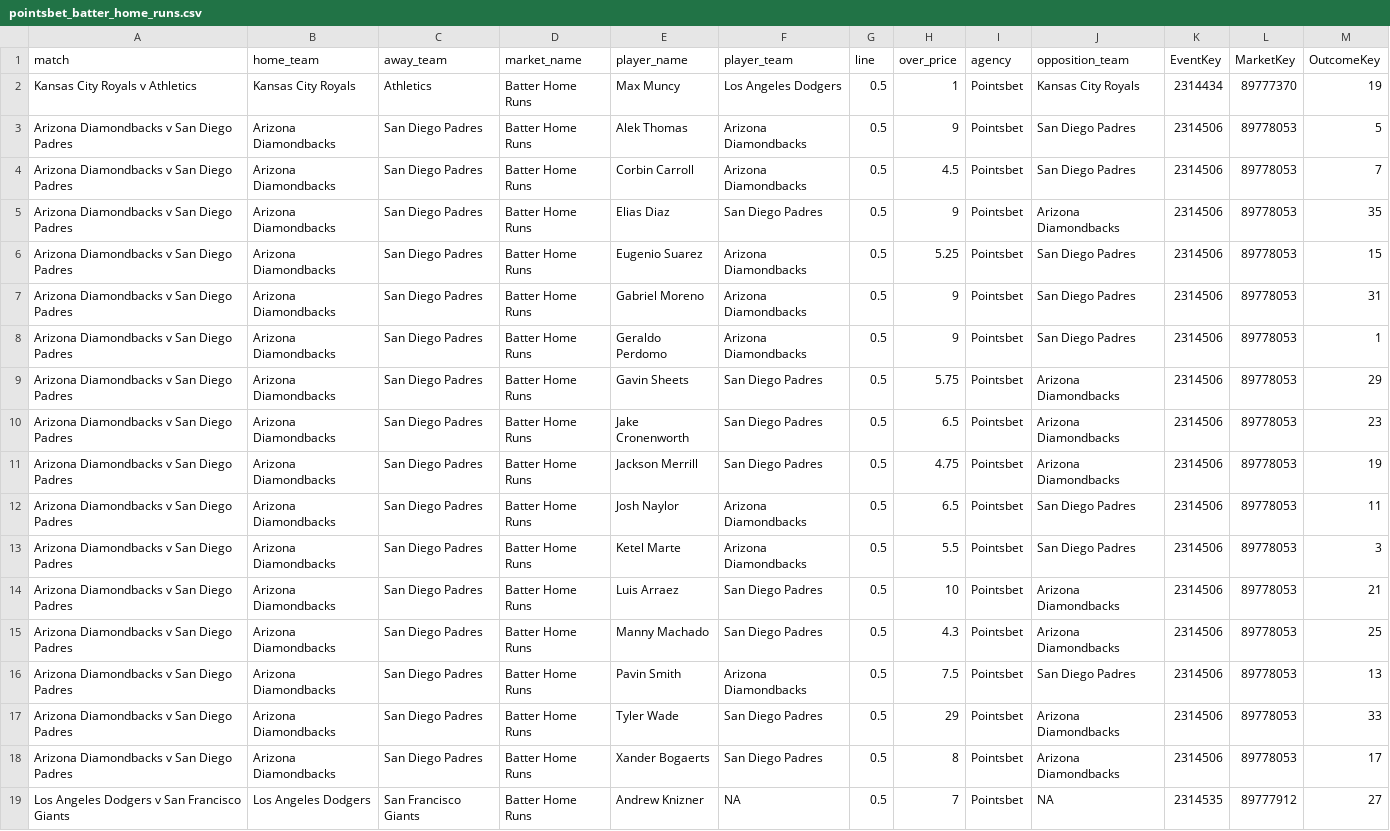
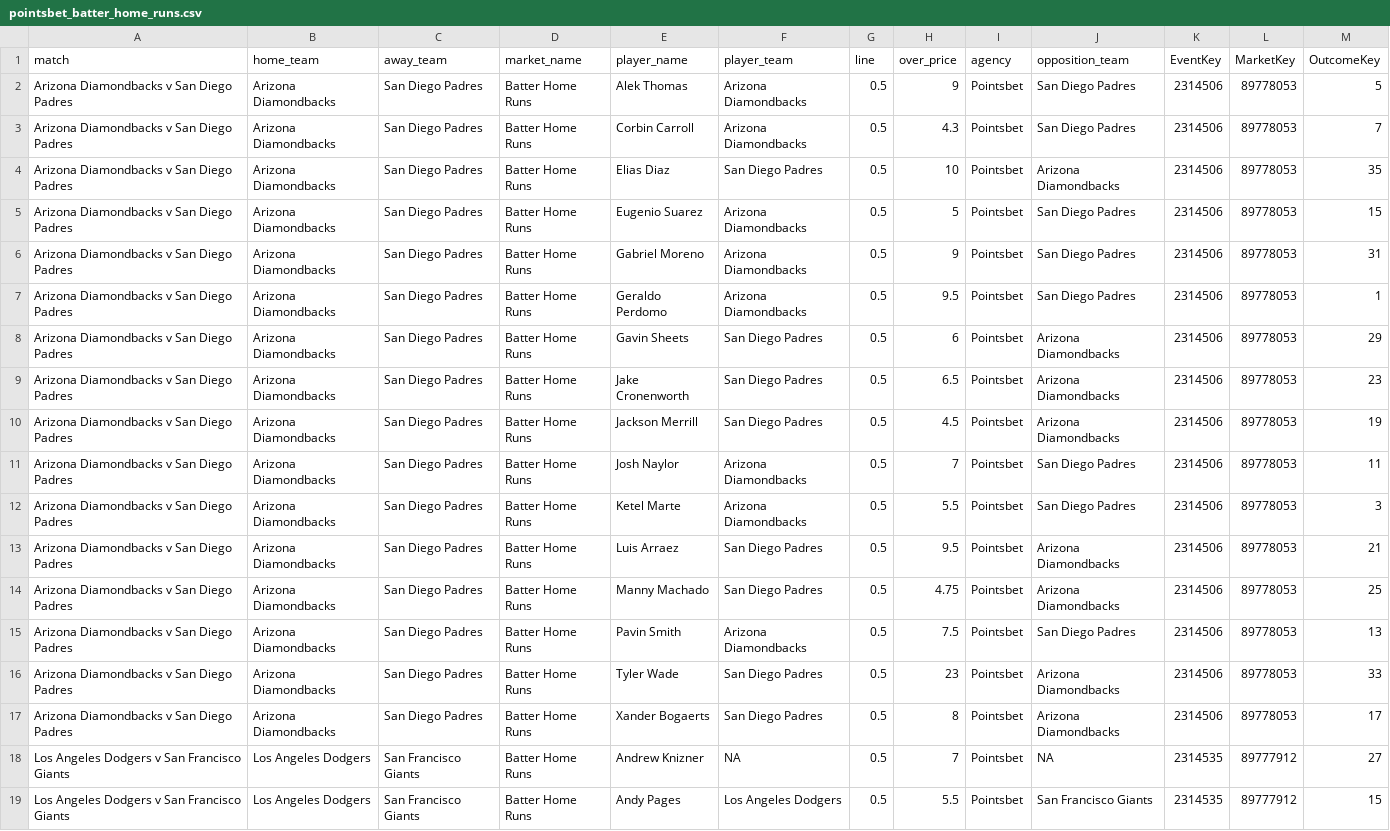
Before and after one commit to jamesbrown1417/MLB, a CSV file: Data/scraped_odds/pointsbet_batter_home_runs.csv, drawn as a sheet; only a part is shown; the shorter side is filled out with more unchanged rows; the diff covers the shown part only.

```diff
--- a/Data/scraped_odds/pointsbet_batter_home_runs.csv
+++ b/Data/scraped_odds/pointsbet_batter_home_runs.csv
@@ -1,18 +1,17 @@
 match,home_team,away_team,market_name,player_name,player_team,line,over_price,agency,opposition_team,EventKey,MarketKey,OutcomeKey
-Kansas City Royals v Athletics,Kansas City Royals,Athletics,Batter Home Runs,Max Muncy,Los Angeles Dodgers,0.5,1,Pointsbet,Kansas City Royals,2314434,89777370,19
 Arizona Diamondbacks v San Diego Padres,Arizona Diamondbacks,San Diego Padres,Batter Home Runs,Alek Thomas,Arizona Diamondbacks,0.5,9,Pointsbet,San Diego Padres,2314506,89778053,5
-Arizona Diamondbacks v San Diego Padres,Arizona Diamondbacks,San Diego Padres,Batter Home Runs,Corbin Carroll,Arizona Diamondbacks,0.5,4.5,Pointsbet,San Diego Padres,2314506,89778053,7
-Arizona Diamondbacks v San Diego Padres,Arizona Diamondbacks,San Diego Padres,Batter Home Runs,Elias Diaz,San Diego Padres,0.5,9,Pointsbet,Arizona Diamondbacks,2314506,89778053,35
-Arizona Diamondbacks v San Diego Padres,Arizona Diamondbacks,San Diego Padres,Batter Home Runs,Eugenio Suarez,Arizona Diamondbacks,0.5,5.25,Pointsbet,San Diego Padres,2314506,89778053,15
+Arizona Diamondbacks v San Diego Padres,Arizona Diamondbacks,San Diego Padres,Batter Home Runs,Corbin Carroll,Arizona Diamondbacks,0.5,4.3,Pointsbet,San Diego Padres,2314506,89778053,7
+Arizona Diamondbacks v San Diego Padres,Arizona Diamondbacks,San Diego Padres,Batter Home Runs,Elias Diaz,San Diego Padres,0.5,10,Pointsbet,Arizona Diamondbacks,2314506,89778053,35
+Arizona Diamondbacks v San Diego Padres,Arizona Diamondbacks,San Diego Padres,Batter Home Runs,Eugenio Suarez,Arizona Diamondbacks,0.5,5,Pointsbet,San Diego Padres,2314506,89778053,15
 Arizona Diamondbacks v San Diego Padres,Arizona Diamondbacks,San Diego Padres,Batter Home Runs,Gabriel Moreno,Arizona Diamondbacks,0.5,9,Pointsbet,San Diego Padres,2314506,89778053,31
-Arizona Diamondbacks v San Diego Padres,Arizona Diamondbacks,San Diego Padres,Batter Home Runs,Geraldo Perdomo,Arizona Diamondbacks,0.5,9,Pointsbet,San Diego Padres,2314506,89778053,1
-Arizona Diamondbacks v San Diego Padres,Arizona Diamondbacks,San Diego Padres,Batter Home Runs,Gavin Sheets,San Diego Padres,0.5,5.75,Pointsbet,Arizona Diamondbacks,2314506,89778053,29
+Arizona Diamondbacks v San Diego Padres,Arizona Diamondbacks,San Diego Padres,Batter Home Runs,Geraldo Perdomo,Arizona Diamondbacks,0.5,9.5,Pointsbet,San Diego Padres,2314506,89778053,1
+Arizona Diamondbacks v San Diego Padres,Arizona Diamondbacks,San Diego Padres,Batter Home Runs,Gavin Sheets,San Diego Padres,0.5,6,Pointsbet,Arizona Diamondbacks,2314506,89778053,29
 Arizona Diamondbacks v San Diego Padres,Arizona Diamondbacks,San Diego Padres,Batter Home Runs,Jake Cronenworth,San Diego Padres,0.5,6.5,Pointsbet,Arizona Diamondbacks,2314506,89778053,23
-Arizona Diamondbacks v San Diego Padres,Arizona Diamondbacks,San Diego Padres,Batter Home Runs,Jackson Merrill,San Diego Padres,0.5,4.75,Pointsbet,Arizona Diamondbacks,2314506,89778053,19
-Arizona Diamondbacks v San Diego Padres,Arizona Diamondbacks,San Diego Padres,Batter Home Runs,Josh Naylor,Arizona Diamondbacks,0.5,6.5,Pointsbet,San Diego Padres,2314506,89778053,11
+Arizona Diamondbacks v San Diego Padres,Arizona Diamondbacks,San Diego Padres,Batter Home Runs,Jackson Merrill,San Diego Padres,0.5,4.5,Pointsbet,Arizona Diamondbacks,2314506,89778053,19
+Arizona Diamondbacks v San Diego Padres,Arizona Diamondbacks,San Diego Padres,Batter Home Runs,Josh Naylor,Arizona Diamondbacks,0.5,7,Pointsbet,San Diego Padres,2314506,89778053,11
 Arizona Diamondbacks v San Diego Padres,Arizona Diamondbacks,San Diego Padres,Batter Home Runs,Ketel Marte,Arizona Diamondbacks,0.5,5.5,Pointsbet,San Diego Padres,2314506,89778053,3
-Arizona Diamondbacks v San Diego Padres,Arizona Diamondbacks,San Diego Padres,Batter Home Runs,Luis Arraez,San Diego Padres,0.5,10,Pointsbet,Arizona Diamondbacks,2314506,89778053,21
-Arizona Diamondbacks v San Diego Padres,Arizona Diamondbacks,San Diego Padres,Batter Home Runs,Manny Machado,San Diego Padres,0.5,4.3,Pointsbet,Arizona Diamondbacks,2314506,89778053,25
+Arizona Diamondbacks v San Diego Padres,Arizona Diamondbacks,San Diego Padres,Batter Home Runs,Luis Arraez,San Diego Padres,0.5,9.5,Pointsbet,Arizona Diamondbacks,2314506,89778053,21
+Arizona Diamondbacks v San Diego Padres,Arizona Diamondbacks,San Diego Padres,Batter Home Runs,Manny Machado,San Diego Padres,0.5,4.75,Pointsbet,Arizona Diamondbacks,2314506,89778053,25
 Arizona Diamondbacks v San Diego Padres,Arizona Diamondbacks,San Diego Padres,Batter Home Runs,Pavin Smith,Arizona Diamondbacks,0.5,7.5,Pointsbet,San Diego Padres,2314506,89778053,13
-Arizona Diamondbacks v San Diego Padres,Arizona Diamondbacks,San Diego Padres,Batter Home Runs,Tyler Wade,San Diego Padres,0.5,29,Pointsbet,Arizona Diamondbacks,2314506,89778053,33
+Arizona Diamondbacks v San Diego Padres,Arizona Diamondbacks,San Diego Padres,Batter Home Runs,Tyler Wade,San Diego Padres,0.5,23,Pointsbet,Arizona Diamondbacks,2314506,89778053,33
 Arizona Diamondbacks v San Diego Padres,Arizona Diamondbacks,San Diego Padres,Batter Home Runs,Xander Bogaerts,San Diego Padres,0.5,8,Pointsbet,Arizona Diamondbacks,2314506,89778053,17
```
Also changed, not shown: 17 edited cells elsewhere in this file, Data/scraped_odds/pointsbet_batter_hits.csv, Data/scraped_odds/pointsbet_batter_rbis.csv, 38 other files.
